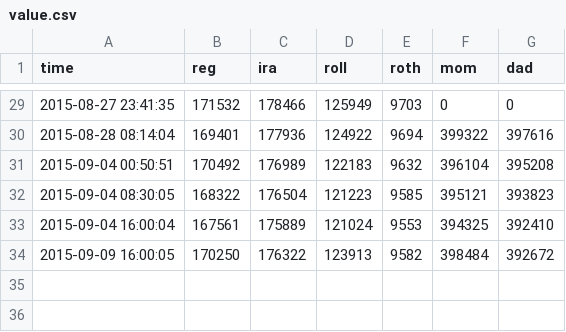
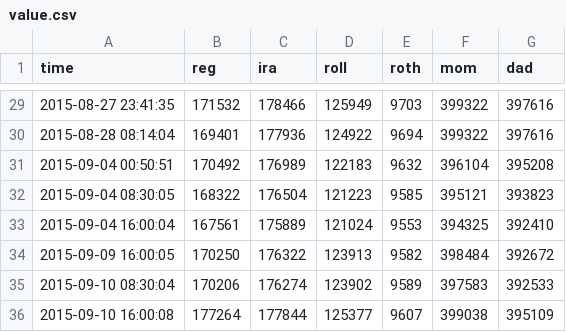
Before and after one commit to dbuentello/tosAsync, a CSV file: out/value.csv, drawn as a sheet; only a part is shown, gaps mark what is left out; the diff covers the shown part only.

```diff
--- a/out/value.csv
+++ b/out/value.csv
@@ -29,2 +29,2 @@
-2015-08-27 23:41:35,171532,178466,125949,9703,0,0
+2015-08-27 23:41:35,171532,178466,125949,9703,399322,397616
 2015-08-28 08:14:04,169401,177936,124922,9694,399322,397616
@@ -34 +34,3 @@
 2015-09-09 16:00:05,170250,176322,123913,9582,398484,392672
+2015-09-10 08:30:04,170206,176274,123902,9589,397583,392533
+2015-09-10 16:00:08,177264,177844,125377,9607,399038,395109
```
Also changed, not shown: 54 edited cells elsewhere in this file, out/quotes.csv, 3 other files.
